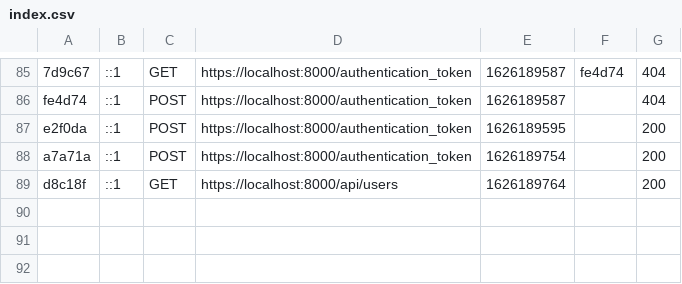
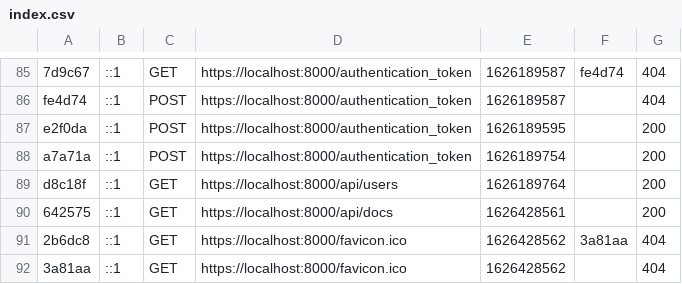
Before and after one commit to angemarchand/Ecommerce, a CSV file: server/var/cache/dev/profiler/index.csv, drawn as a sheet; only a part is shown, gaps mark what is left out.

Commit message:
clear cache local

```diff
--- a/server/var/cache/dev/profiler/index.csv
+++ b/server/var/cache/dev/profiler/index.csv
@@ -89 +89,4 @@ a7a71a,::1,POST,https://localhost:8000/authentication_token,1626189754,,200
 d8c18f,::1,GET,https://localhost:8000/api/users,1626189764,,200
+642575,::1,GET,https://localhost:8000/api/docs,1626428561,,200
+2b6dc8,::1,GET,https://localhost:8000/favicon.ico,1626428562,3a81aa,404
+3a81aa,::1,GET,https://localhost:8000/favicon.ico,1626428562,,404
```
Also changed, not shown: 46 other files.
